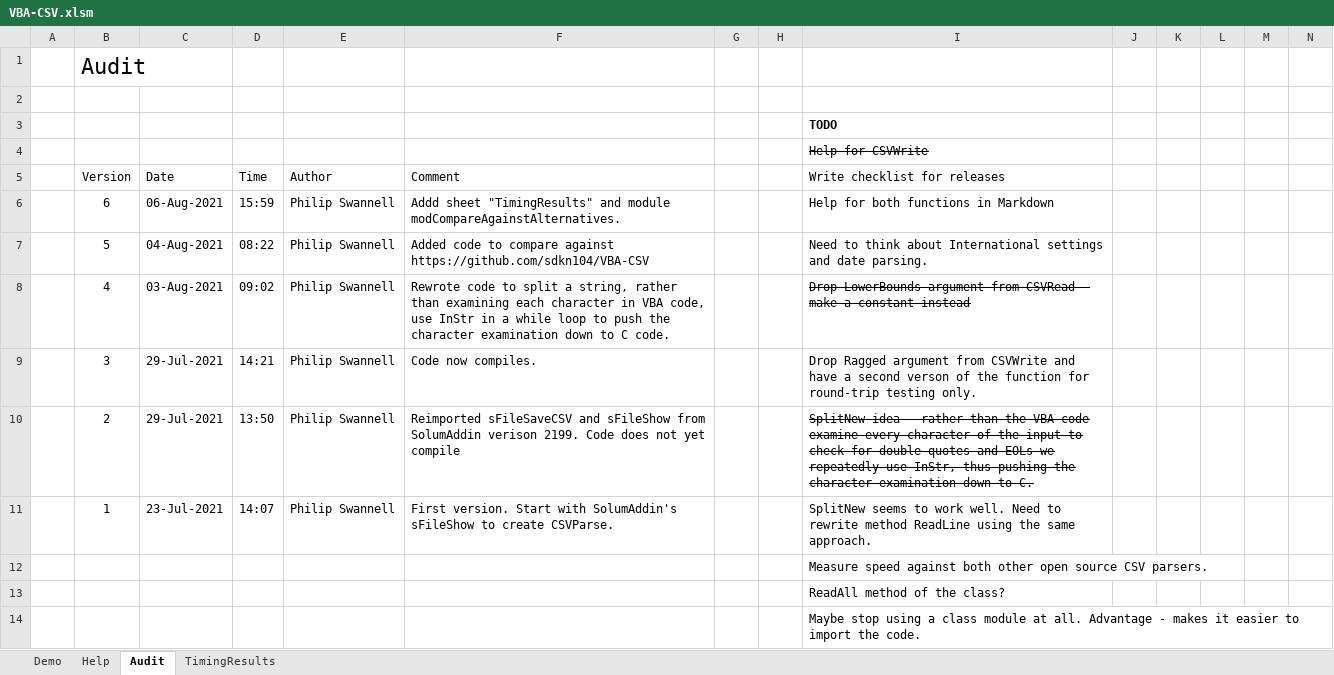
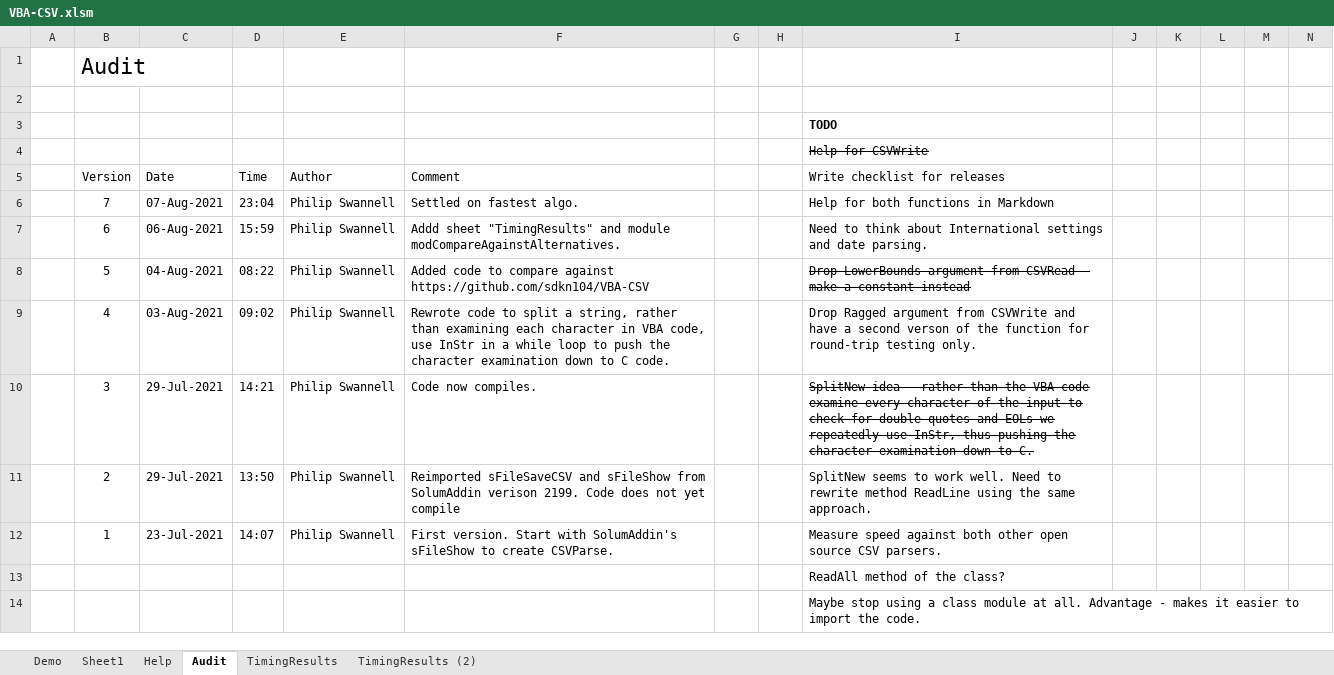
Before and after one commit to PGS62/VBA-CSV, an Excel workbook: workbook/VBA-CSV.xlsm, sheet Audit, drawn as a sheet; only a part is shown; values as stored, in another font and other column widths than the file's, no borders; charts and pictures not drawn; removed rows and columns are numbered as before the commit, all else as after; rows hold the shown columns only; the diff names each change by its address in the sheet, - before the commit and + after, or states it on an @@ line.

Commit message:
have now settled on fastest algorithm

```diff
--- a/workbook/VBA-CSV.xlsm (sheet Audit)
+++ b/workbook/VBA-CSV.xlsm (sheet Audit)
+sheet tab: Sheet1
+sheet tab: TimingResults (2)
+row 6:  | 7 | 07-Aug-2021 | 23:04 | Philip Swannell | Settled on fastest algo. |  |  | Help for both functions in Markdown
-I7 (Write checklist for releases): Help for both functions in Markdown
+I7 (Write checklist for releases): Need to think about International settings and date parsing.
-I8 (Write checklist for releases): Need to think about International settings and date parsing.
+I8 (Write checklist for releases): Drop LowerBounds argument from CSVRead - make a constant instead
-I8 strikethrough: off
+I8 strikethrough: on
-I9 (Write checklist for releases): Drop LowerBounds argument from CSVRead - make a constant instead
+I9 (Write checklist for releases): Drop Ragged argument from CSVWrite and have a second verson of the function for round-trip testing only.
-I9 strikethrough: on
+I9 strikethrough: off
-I10 (Write checklist for releases): Drop Ragged argument from CSVWrite and have a second verson of the function for round-trip testing only.
+I10 (Write checklist for releases): SplitNew idea - rather than the VBA code examine every character of the input to check for double quotes and EOLs we repeatedly use InStr, thus pushing the character examination down to C.
-I10 strikethrough: off
+I10 strikethrough: on
-I11 (Write checklist for releases): SplitNew idea - rather than the VBA code examine every character of the input to check for double quotes and EOLs we repeatedly use InStr, thus pushing the character examination down to C.
+I11 (Write checklist for releases): SplitNew seems to work well. Need to rewrite method ReadLine using the same approach.
-I11 strikethrough: on
+I11 strikethrough: off
-I12 (Write checklist for releases): SplitNew seems to work well. Need to rewrite method ReadLine using the same approach.
+I12 (Write checklist for releases): Measure speed against both other open source CSV parsers.
-row 12:  |  |  |  |  |  |  |  | Measure speed against both other open source CSV parsers.
```
Also changed, not shown: sheet TimingResults, sheet Demo, sheet Help, formulas that keep their value, charts or pictures, 7 other files.
